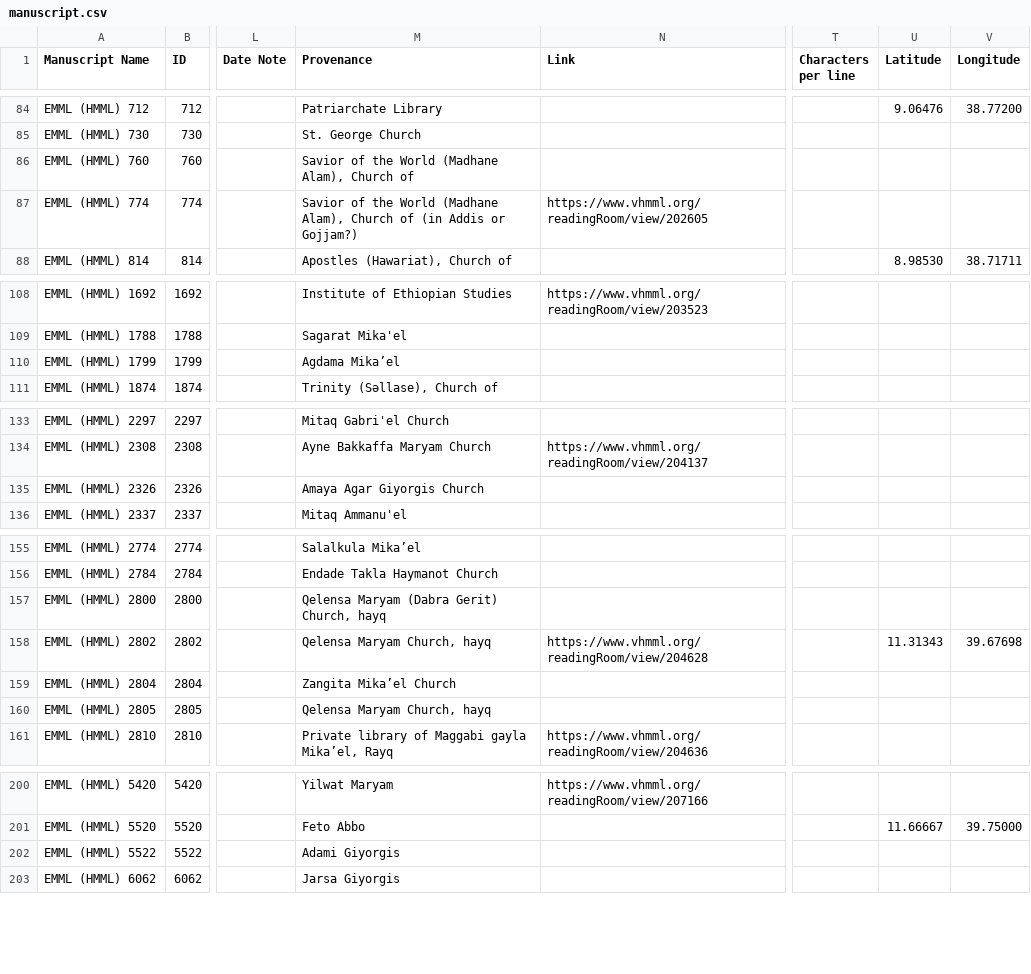
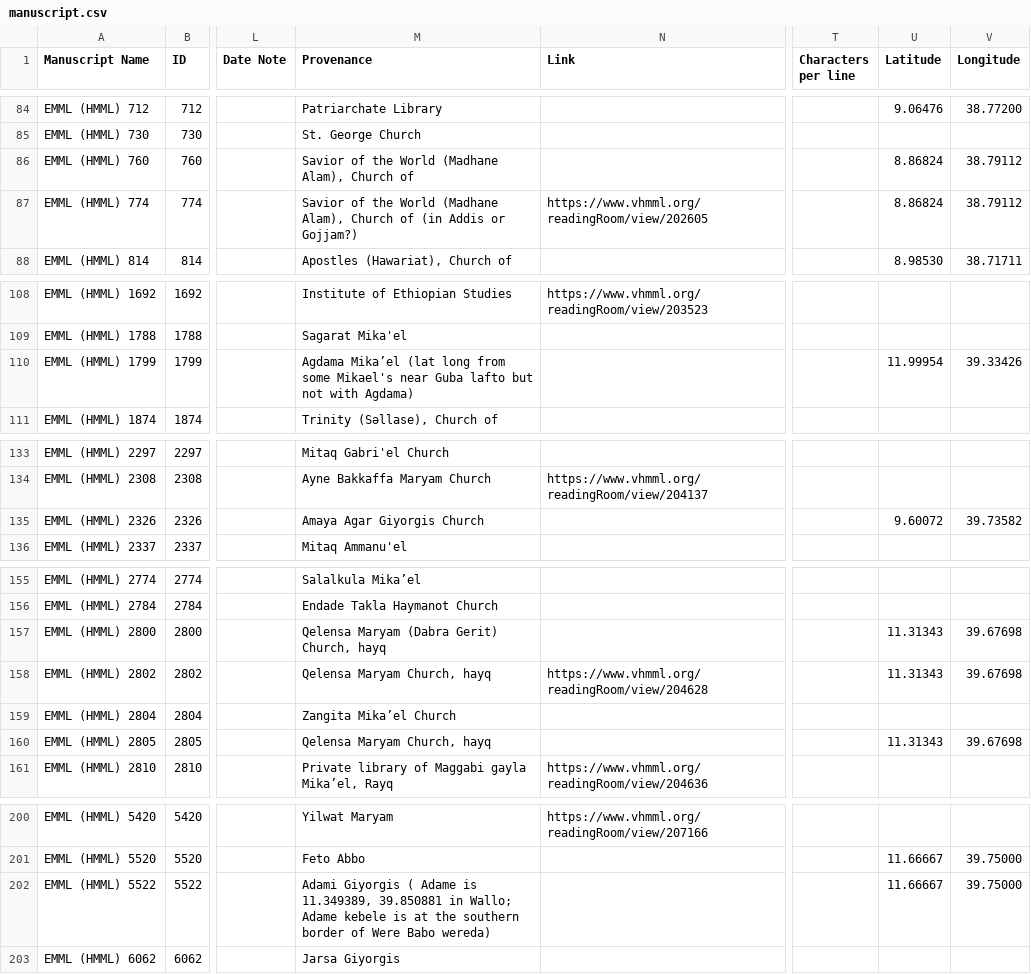
Before and after one commit to Princeton-CDH/pemm-data, a CSV file: data/manuscript.csv, drawn as a sheet; only a part is shown, gaps mark what is left out; the diff covers the shown part only; the diff names each change by its address in the sheet, - before the commit and + after, or states it on an @@ line.

Commit message:
Automatic data updates from PEMM
Co-authored-by: elambrinaki <34317046+elambrinaki@users.noreply.github.com>

```diff
--- a/data/manuscript.csv
+++ b/data/manuscript.csv
-U86:U87 (Latitude): (empty)
+U86:U87 (Latitude): 8.86824
-V86:V87 (Longitude): (empty)
+V86:V87 (Longitude): 38.79112
-M110 (Provenance): Agdama Mika’el
+M110 (Provenance): Agdama Mika’el (lat long from some Mikael's near Guba lafto but not with Agdama)
-U110 (Latitude): (empty)
+U110 (Latitude): 11.99954
-V110 (Longitude): (empty)
+V110 (Longitude): 39.33426
-U135 (Latitude): (empty)
+U135 (Latitude): 9.60072
-V135 (Longitude): (empty)
+V135 (Longitude): 39.73582
-U157 (Latitude): (empty)
+U157 (Latitude): 11.31343
-V157 (Longitude): (empty)
+V157 (Longitude): 39.67698
-U160 (Latitude): (empty)
+U160 (Latitude): 11.31343
-V160 (Longitude): (empty)
+V160 (Longitude): 39.67698
-M202 (Provenance): Adami Giyorgis
+M202 (Provenance): Adami Giyorgis ( Adame is 11.349389, 39.850881 in Wallo; Adame kebele is at the southern border of Were Babo wereda)
-U202 (Latitude): (empty)
+U202 (Latitude): 11.66667
-V202 (Longitude): (empty)
+V202 (Longitude): 39.75000
```
Also changed, not shown: 4 edited cells elsewhere in this file, 1 other file.
